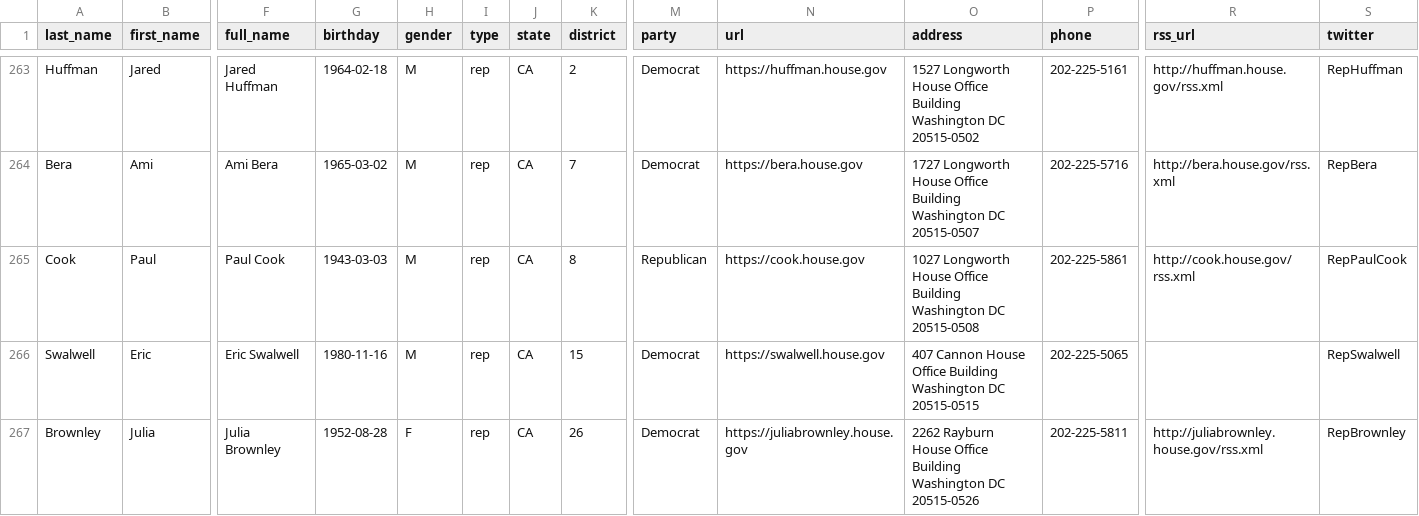
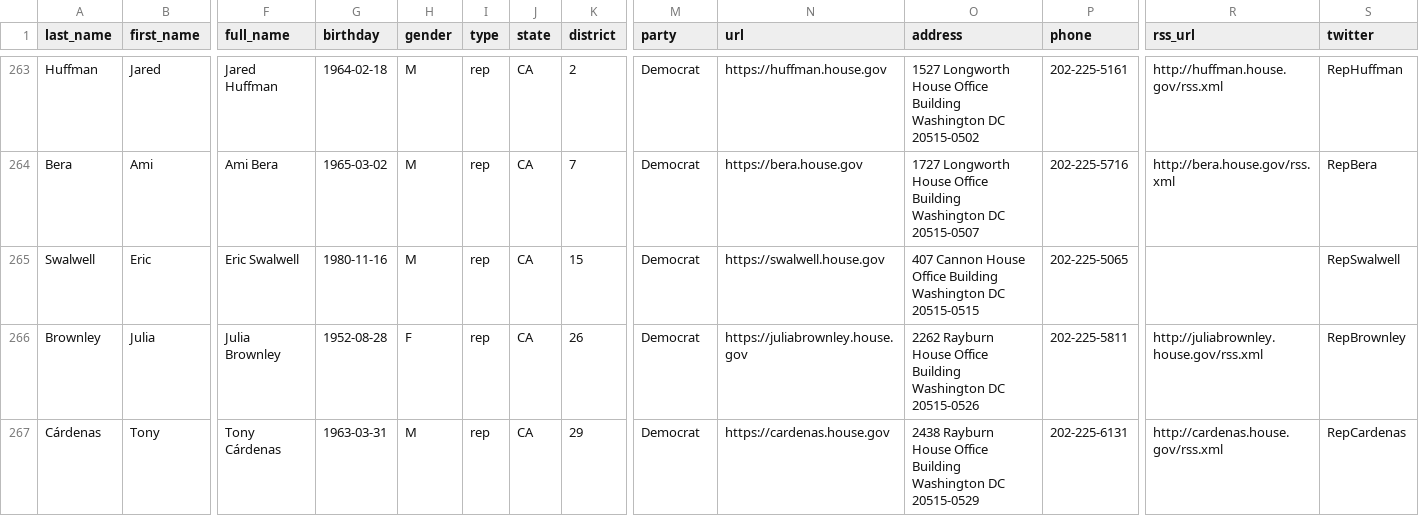
Before and after one commit to unitedstates/congress-legislators, a CSV file: legislators-current.csv, drawn as a sheet; only a part is shown, gaps mark what is left out; the shorter side is filled out with more unchanged rows; rows hold the shown columns only; the diff names each change by its address in the sheet, - before the commit and + after, or states it on an @@ line.

```diff
--- a/legislators-current.csv
+++ b/legislators-current.csv
-row 265: Cook | Paul | Paul Cook | 1943-03-03 | M | rep | CA | 8 | Republican | https://cook.house.gov | 1027 Longworth House Office Building Washington DC 20515-0508 | 202-225-5861 | http://cook.house.gov/rss.xml | RepPaulCook
```
Also changed, not shown: legislators-district-offices.csv, 11 other files.
